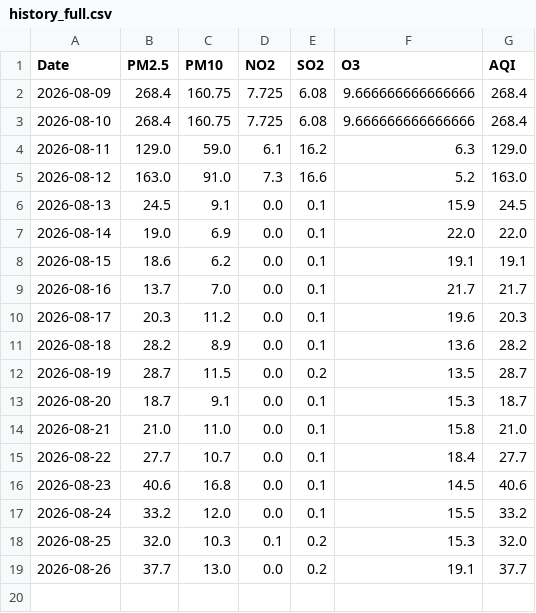
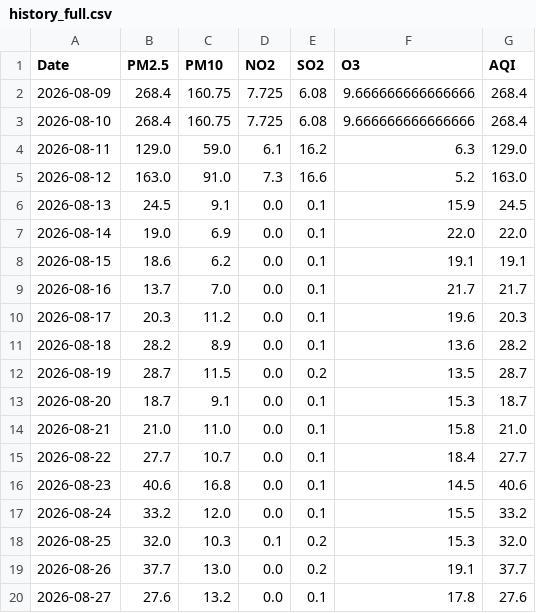
Before and after one commit to vaibhavpadhiyar/Mumbai-AQI-prediction, a CSV file: history_full.csv, drawn as a sheet; the diff names each change by its address in the sheet, - before the commit and + after, or states it on an @@ line.

```diff
--- a/history_full.csv
+++ b/history_full.csv
+row 20: 2026-08-27 | 27.6 | 13.2 | 0.0 | 0.1 | 17.8 | 27.6
```
Also changed, not shown: buffer.csv, predictions_log.csv, 1 other file.
